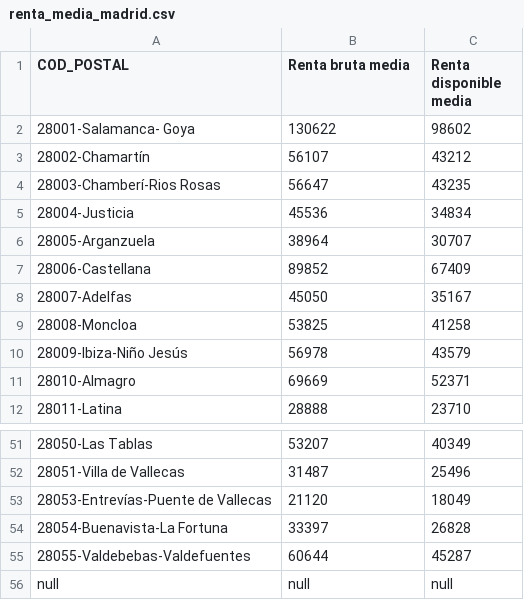
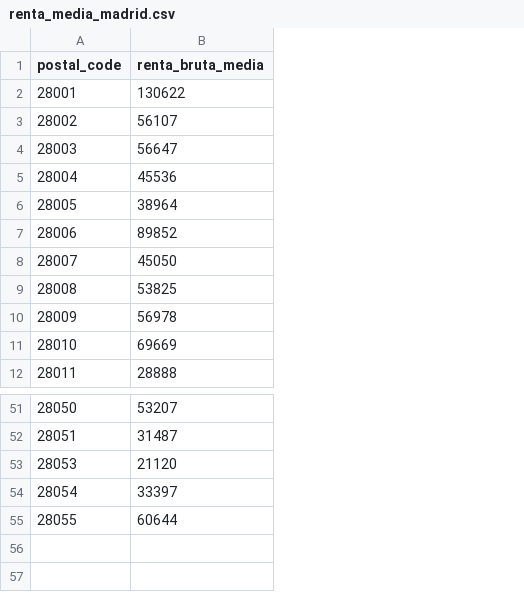
Before and after one commit to MBengochea/Low-Carbon-Heating-Roadmap-for-Madrid, a CSV file: data/stakeholders/renta_media_madrid.csv, drawn as a sheet; only a part is shown, gaps mark what is left out; removed rows and columns are numbered as before the commit, all else as after; the diff names each change by its address in the sheet, - before the commit and + after, or states it on an @@ line.

```diff
--- a/data/stakeholders/renta_media_madrid.csv
+++ b/data/stakeholders/renta_media_madrid.csv
-column A (COD_POSTAL), rows 2-12: 28001-Salamanca- Goya | 28002-Chamartín | 28003-Chamberí-Rios Rosas | 28004-Justicia | 28005-Arganzuela | 28006-Castellana | 28007-Adelfas | 28008-Moncloa | 28009-Ibiza-Niño Jesús | 28010-Almagro | 28011-Latina; rows 51-55: 28050-Las Tablas | 28051-Villa de Vallecas | 28053-Entrevías-Puente de Vallecas | 28054-Buenavista-La Fortuna | 28055-Valdebebas-Valdefuentes
+column A (postal_code), rows 2-12: 28001 | 28002 | 28003 | 28004 | 28005 | 28006 | 28007 | 28008 | 28009 | 28010 | 28011; rows 51-55: 28050 | 28051 | 28053 | 28054 | 28055
-column C (Renta disponible media), rows 2-12: 98602 | 43212 | 43235 | 34834 | 30707 | 67409 | 35167 | 41258 | 43579 | 52371 | 23710; rows 51-55: 40349 | 25496 | 18049 | 26828 | 45287
-B1: Renta bruta media
+B1: renta_bruta_media
-row 56: null | null | null
```
Also changed, not shown: data/clean/camaras_mc_clean.csv, data/clean/gas.csv, 53 other files.
